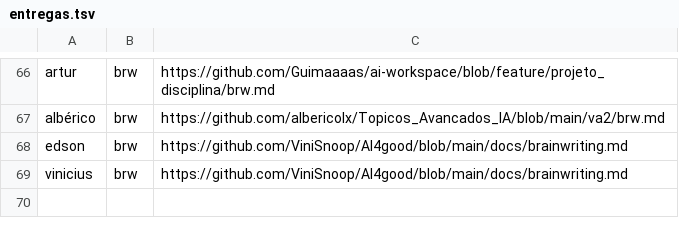
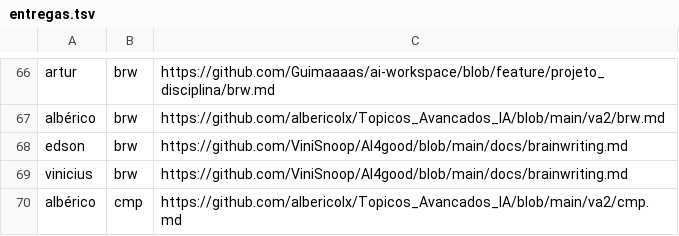
Before and after one commit to lsfcin/lsf-links, a TSV file: ai4good/entregas.tsv, drawn as a sheet; only a part is shown, gaps mark what is left out.

Commit message:
entrega: albérico cmp

```diff
--- a/ai4good/entregas.tsv
+++ b/ai4good/entregas.tsv
@@ -69 +69,2 @@ edson	brw	https://github.com/ViniSnoop/AI4good/blob/main/docs/brainwriting.md
 vinicius	brw	https://github.com/ViniSnoop/AI4good/blob/main/docs/brainwriting.md
+albérico	cmp	https://github.com/albericolx/Topicos_Avancados_IA/blob/main/va2/cmp.md
```
